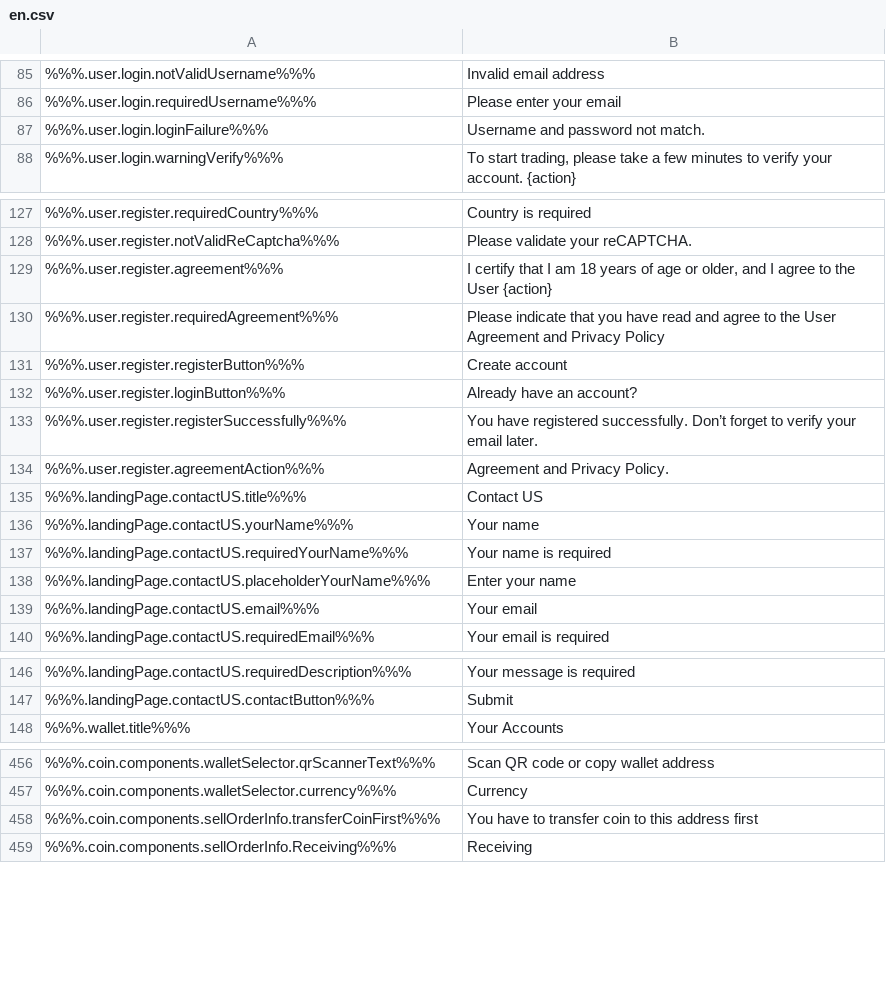
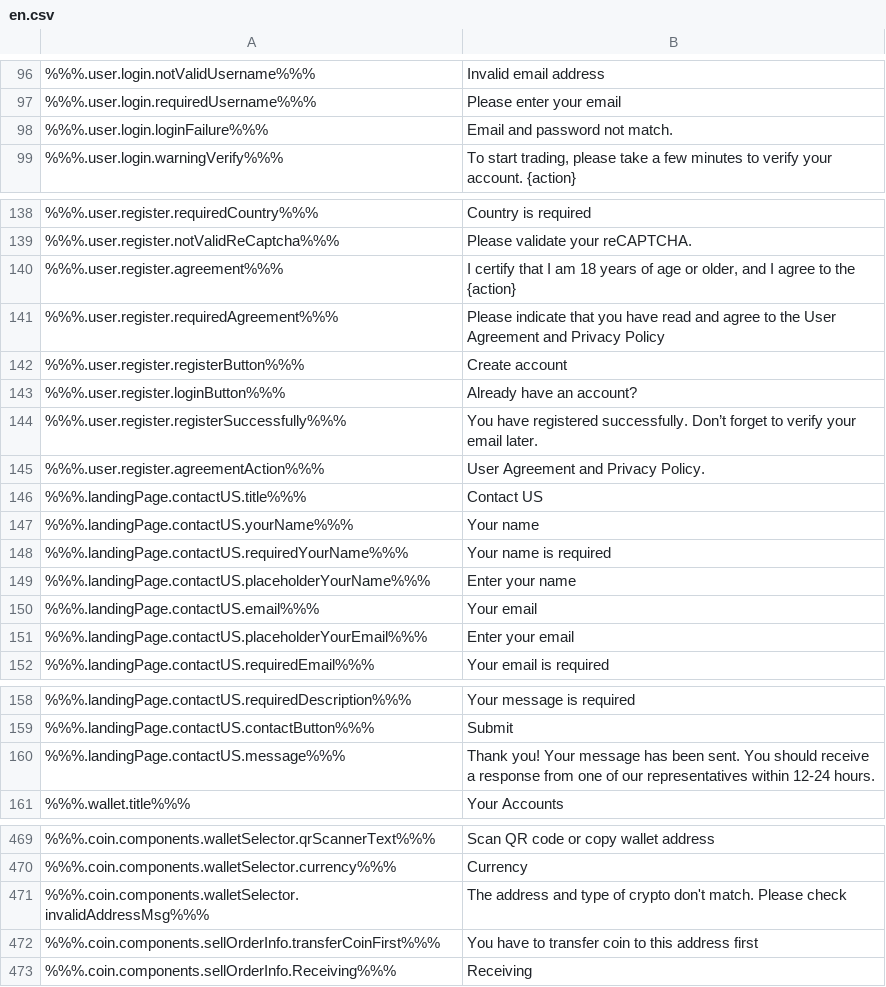
Before and after one commit to ninjadotorg/coin-exchange-i18n, a CSV file: store/en.csv, drawn as a sheet; only a part is shown, gaps mark what is left out; the diff covers the shown part only.

```diff
--- a/store/en.csv
+++ b/store/en.csv
@@ -86,3 +97,3 @@
 %%%.user.login.requiredUsername%%%,"Please enter your email"
-%%%.user.login.loginFailure%%%,"Username and password not match."
+%%%.user.login.loginFailure%%%,"Email and password not match."
 %%%.user.login.warningVerify%%%,"To start trading, please take a few minutes to verify your account. {action}"
@@ -128,3 +139,3 @@
 %%%.user.register.notValidReCaptcha%%%,"Please validate your reCAPTCHA."
-%%%.user.register.agreement%%%,"I certify that I am 18 years of age or older, and I agree to the User {action}"
+%%%.user.register.agreement%%%,"I certify that I am 18 years of age or older, and I agree to the {action}"
 %%%.user.register.requiredAgreement%%%,"Please indicate that you have read and agree to the User Agreement and Privacy Policy"
@@ -133,3 +144,3 @@
 %%%.user.register.registerSuccessfully%%%,"You have registered successfully. Don’t forget to verify your email later."
-%%%.user.register.agreementAction%%%,"Agreement and Privacy Policy."
+%%%.user.register.agreementAction%%%,"User Agreement and Privacy Policy."
 %%%.landingPage.contactUS.title%%%,"Contact US"
@@ -139,2 +150,3 @@
 %%%.landingPage.contactUS.email%%%,"Your email"
+%%%.landingPage.contactUS.placeholderYourEmail%%%,"Enter your email"
 %%%.landingPage.contactUS.requiredEmail%%%,"Your email is required"
@@ -147,2 +159,3 @@
 %%%.landingPage.contactUS.contactButton%%%,"Submit"
+%%%.landingPage.contactUS.message%%%,"Thank you! Your message has been sent. You should receive a response from one of our representatives within 12-24 hours."
 %%%.wallet.title%%%,"Your Accounts"
@@ -457,2 +470,3 @@
 %%%.coin.components.walletSelector.currency%%%,"Currency"
+%%%.coin.components.walletSelector.invalidAddressMsg%%%,"The address and type of crypto don't match. Please check"
 %%%.coin.components.sellOrderInfo.transferCoinFirst%%%,"You have to transfer coin to this address first"
```
Also changed, not shown: 11 added rows, 1 removed row and 3 edited cells elsewhere in this file, 4 other files.
